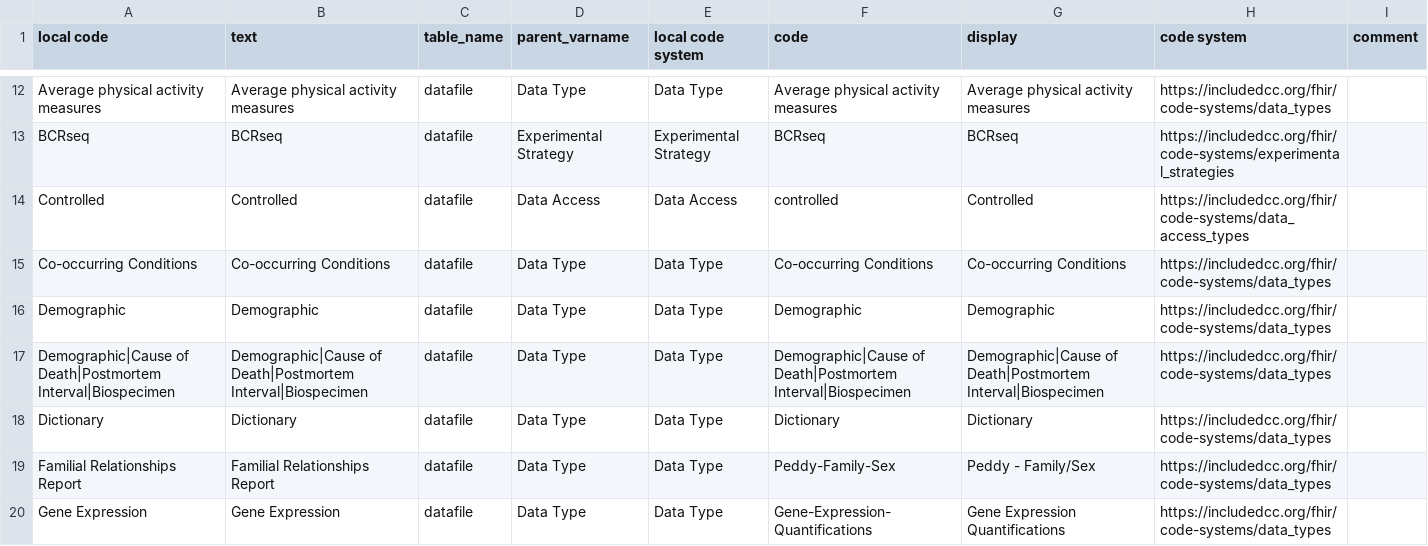
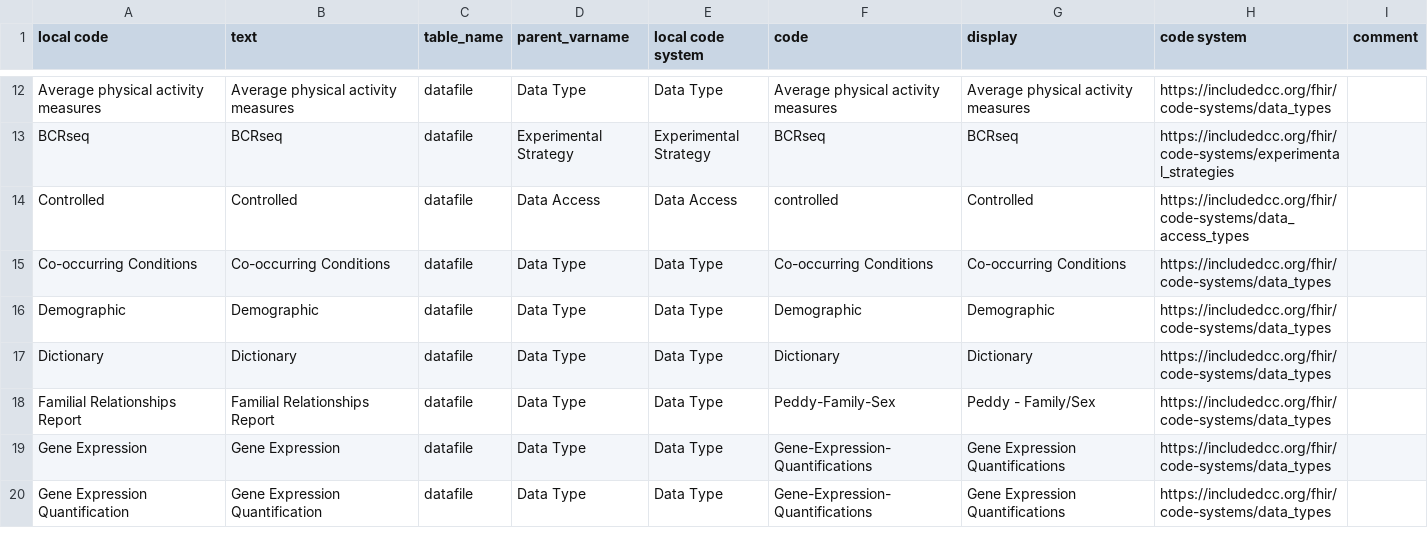
Before and after one commit to include-dcc/whistle-ingest-modular, a CSV file: harmony/datafile.csv, drawn as a sheet; only a part is shown, gaps mark what is left out; the shorter side is filled out with more unchanged rows.

```diff
--- a/harmony/datafile.csv
+++ b/harmony/datafile.csv
@@ -16,3 +16,2 @@ Co-occurring Conditions,Co-occurring Conditions,datafile,Data Type,Data Type,Co-
 Demographic,Demographic,datafile,Data Type,Data Type,Demographic,Demographic,https://includedcc.org/fhir/code-systems/data_types,
-Demographic|Cause of Death|Postmortem Interval|Biospecimen,Demographic|Cause of Death|Postmortem Interval|Biospecimen,datafile,Data Type,Data Type,Demographic|Cause of Death|Postmortem Interval|Biospecimen,Demographic|Cause of Death|Postmortem Interval|Biospecimen,https://includedcc.org/fhir/code-systems/data_types
 Dictionary,Dictionary,datafile,Data Type,Data Type,Dictionary,Dictionary,https://includedcc.org/fhir/code-systems/data_types,
```
Also changed, not shown: data/dd/specimen.csv, harmony/dataset.csv, 1 other file.
